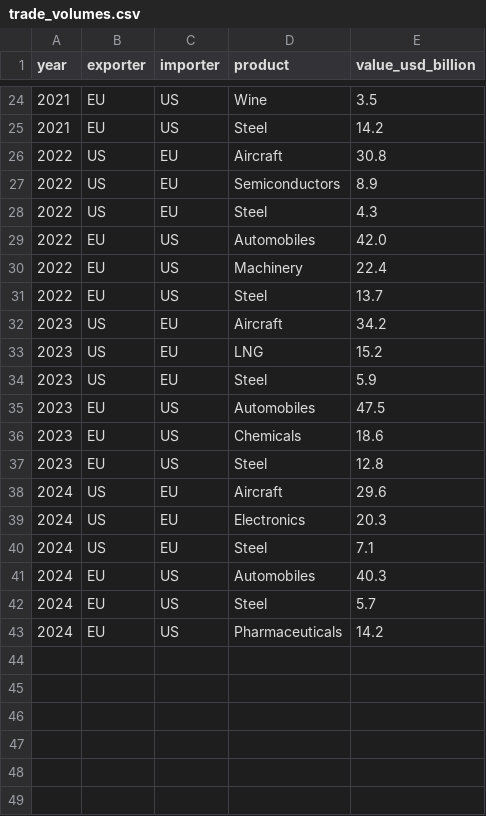
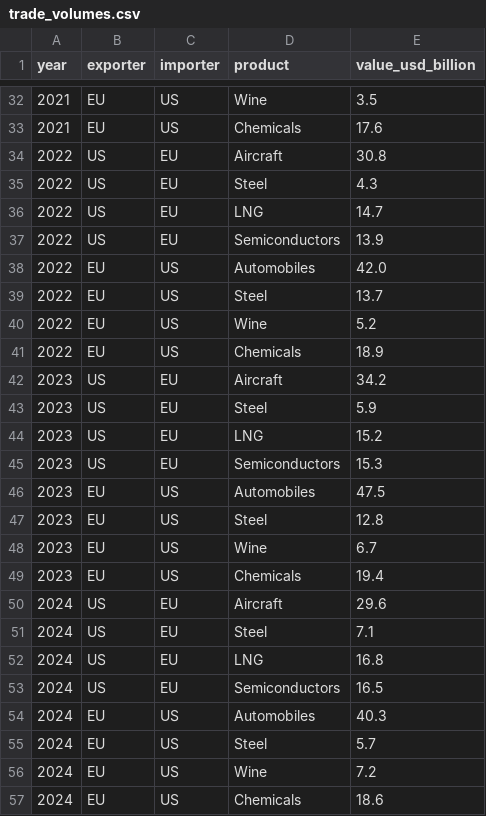
Before and after one commit to henryshan30/Dashboard-of-Modern-Trade-Wars, a CSV file: data/us-eu/trade_volumes.csv, drawn as a sheet; only a part is shown, gaps mark what is left out; the diff covers the shown part only.

```diff
--- a/data/us-eu/trade_volumes.csv
+++ b/data/us-eu/trade_volumes.csv
@@ -24,20 +32,26 @@ year,exporter,importer,product,value_usd_billion
 2021,EU,US,Wine,3.5
-2021,EU,US,Steel,14.2
+2021,EU,US,Chemicals,17.6
 2022,US,EU,Aircraft,30.8
-2022,US,EU,Semiconductors,8.9
 2022,US,EU,Steel,4.3
+2022,US,EU,LNG,14.7
+2022,US,EU,Semiconductors,13.9
 2022,EU,US,Automobiles,42.0
-2022,EU,US,Machinery,22.4
 2022,EU,US,Steel,13.7
+2022,EU,US,Wine,5.2
+2022,EU,US,Chemicals,18.9
 2023,US,EU,Aircraft,34.2
+2023,US,EU,Steel,5.9
 2023,US,EU,LNG,15.2
-2023,US,EU,Steel,5.9
+2023,US,EU,Semiconductors,15.3
 2023,EU,US,Automobiles,47.5
-2023,EU,US,Chemicals,18.6
 2023,EU,US,Steel,12.8
+2023,EU,US,Wine,6.7
+2023,EU,US,Chemicals,19.4
 2024,US,EU,Aircraft,29.6
-2024,US,EU,Electronics,20.3
 2024,US,EU,Steel,7.1
+2024,US,EU,LNG,16.8
+2024,US,EU,Semiconductors,16.5
 2024,EU,US,Automobiles,40.3
 2024,EU,US,Steel,5.7
-2024,EU,US,Pharmaceuticals,14.2
+2024,EU,US,Wine,7.2
+2024,EU,US,Chemicals,18.6
```
Also changed, not shown: 12 added rows, 4 removed rows and 1 edited cell elsewhere in this file.
